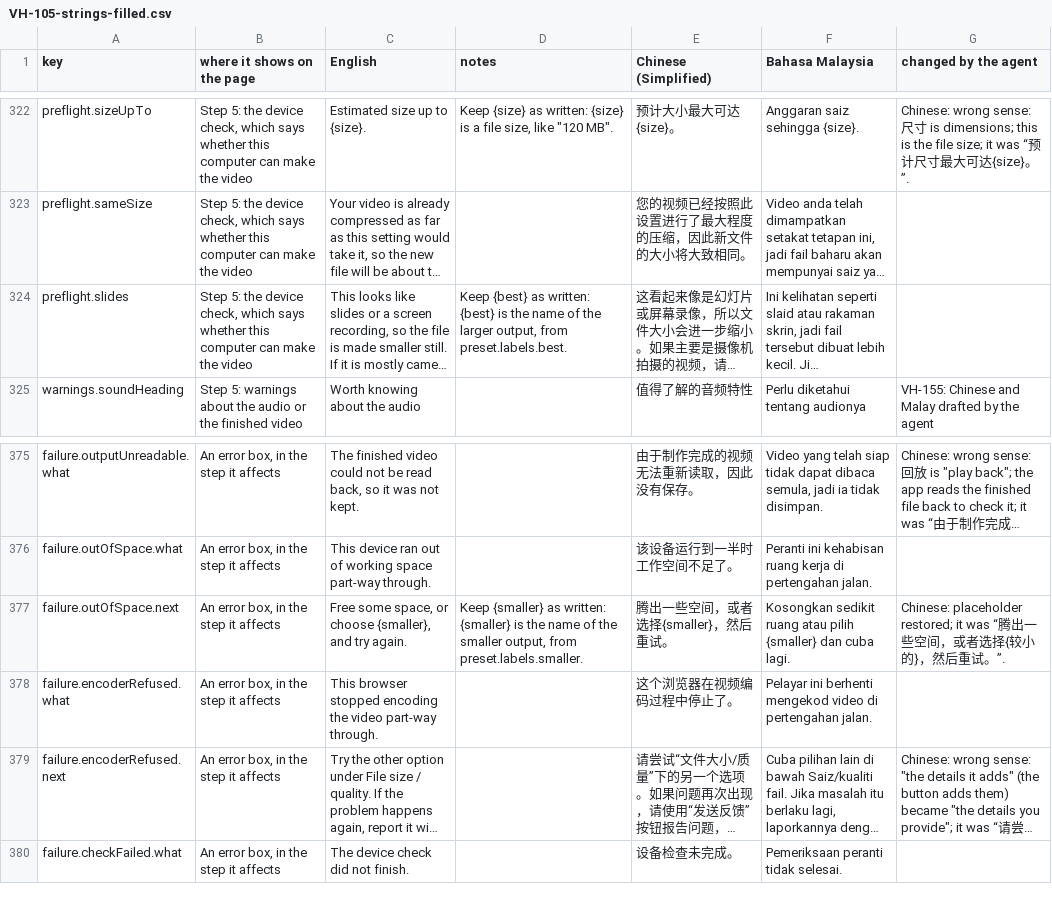
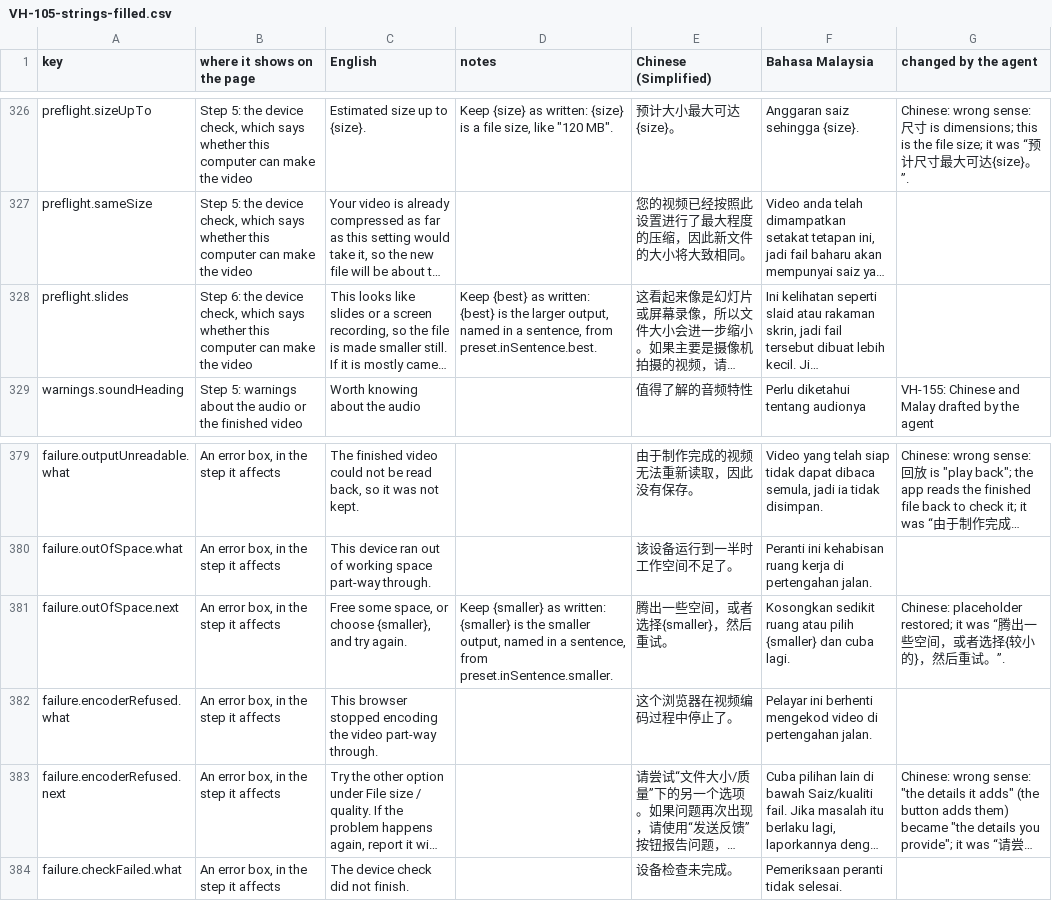
Before and after one commit to djDAOjones/UoN-Video-Helper, a CSV file: reviews/2026-10-18/VH-105-strings-filled.csv, drawn as a sheet; only a part is shown, gaps mark what is left out; long unchanged cells end in …; addresses are those after the commit; the diff covers the shown part only; the diff names each change by its address in the sheet, - before the commit and + after, or states it on an @@ line.

```diff
--- a/reviews/2026-10-18/VH-105-strings-filled.csv
+++ b/reviews/2026-10-18/VH-105-strings-filled.csv
-B328 (where it shows on the page): Step 5: the device…
+B328 (where it shows on the page): Step 6: the device…
-D328 (notes): …is the name of the larger output, from preset.labels.best.
+D328 (notes): …is the larger output, named in a sentence, from preset.inSentence.best.
-D381 (notes): …is the name of the smaller output, from preset.labels.smaller.
+D381 (notes): …is the smaller output, named in a sentence, from preset.inSentence.smaller.
```
Also changed, not shown: 4 added rows and 33 edited cells elsewhere in this file, 25 other files.
